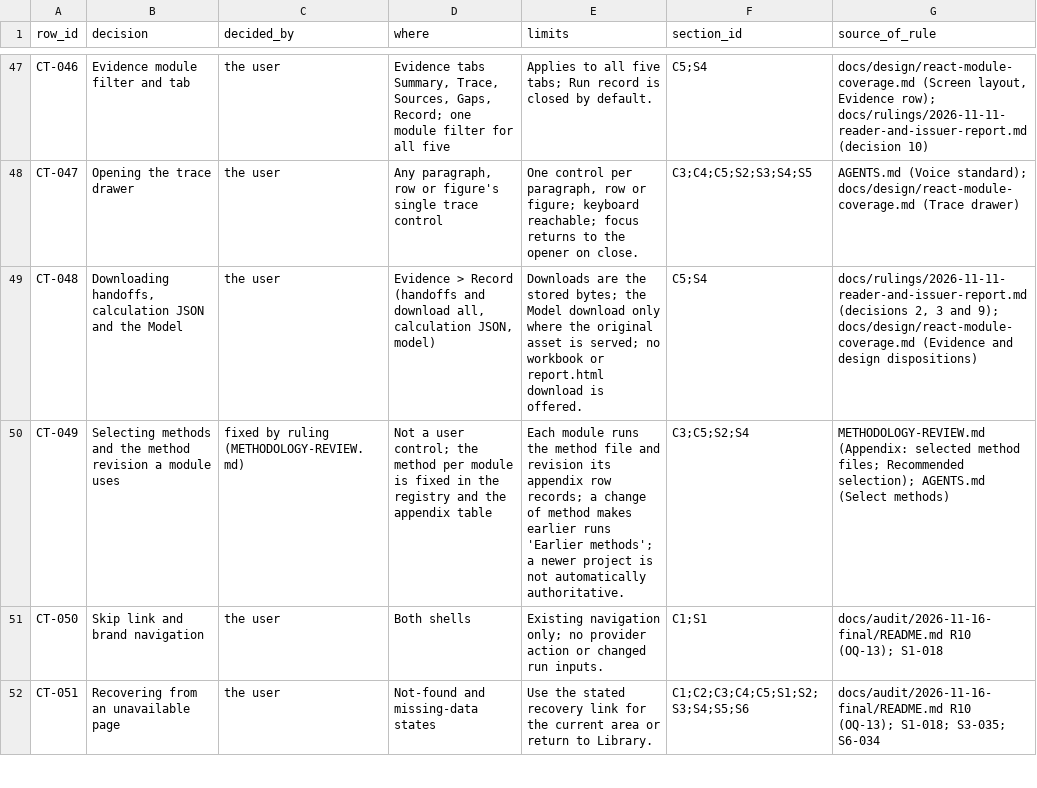
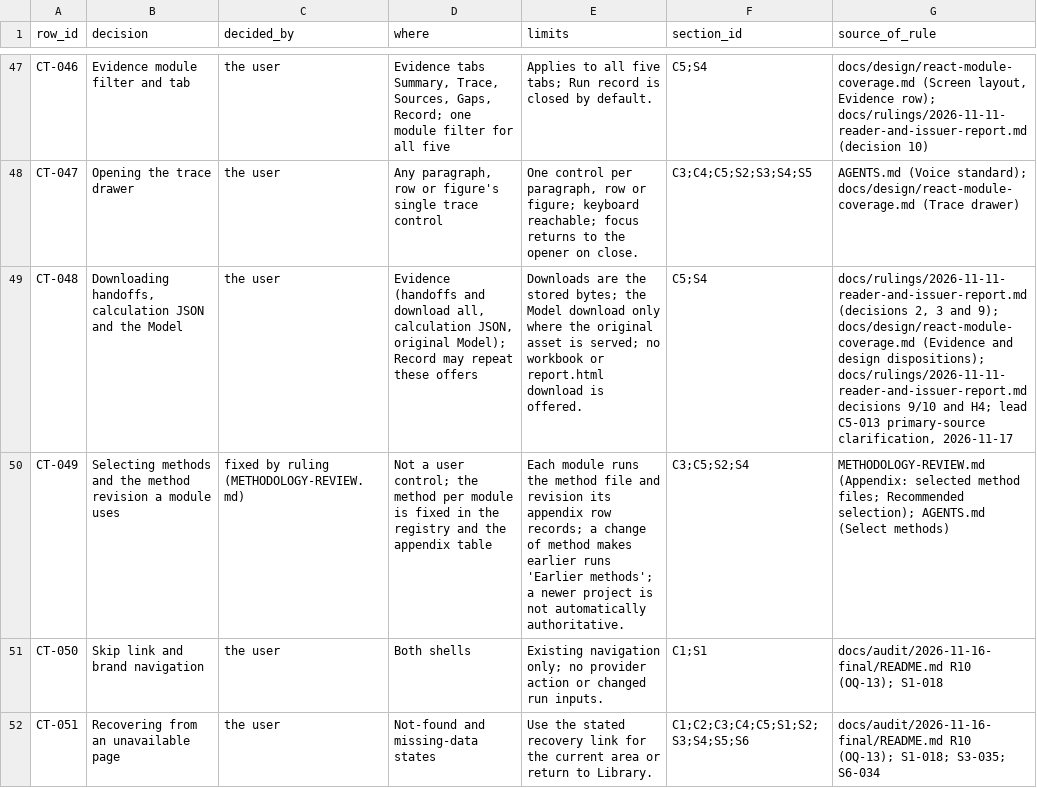
Before and after one commit to EricMG13/credit-os2, a CSV file: docs/audit/2026-11-16-final/output/5-repair/matrices/control-matrix.csv, drawn as a sheet; only a part is shown, gaps mark what is left out; the diff names each change by its address in the sheet, - before the commit and + after, or states it on an @@ line.

Commit message:
C5-013: preserve primary Evidence and inspector placement authority

```diff
--- a/docs/audit/2026-11-16-final/output/5-repair/matrices/control-matrix.csv
+++ b/docs/audit/2026-11-16-final/output/5-repair/matrices/control-matrix.csv
-D49 (where): Evidence > Record (handoffs and download all, calculation JSON, model)
+D49 (where): Evidence (handoffs and download all, calculation JSON, original Model); Record may repeat these offers
-G49 (source_of_rule): …and design dispositions)
+G49 (source_of_rule): …and design dispositions); docs/rulings/2026-11-11-reader-and-issuer-report.md decisions 9/10 and H4; lead C5-013 primary-source clarification, 2026-11-17
```
Also changed, not shown: 3 other files.
